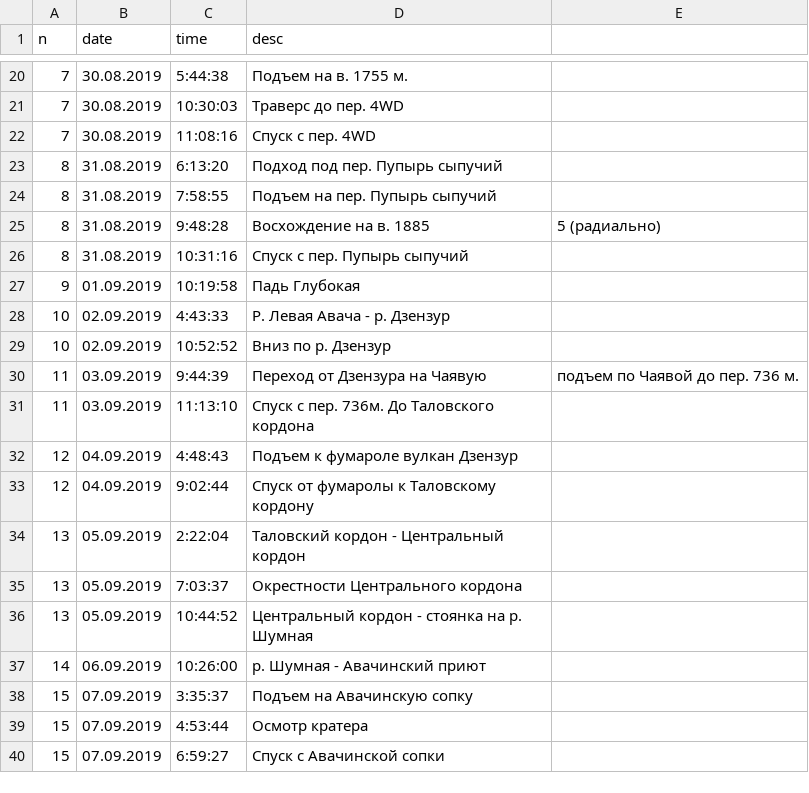
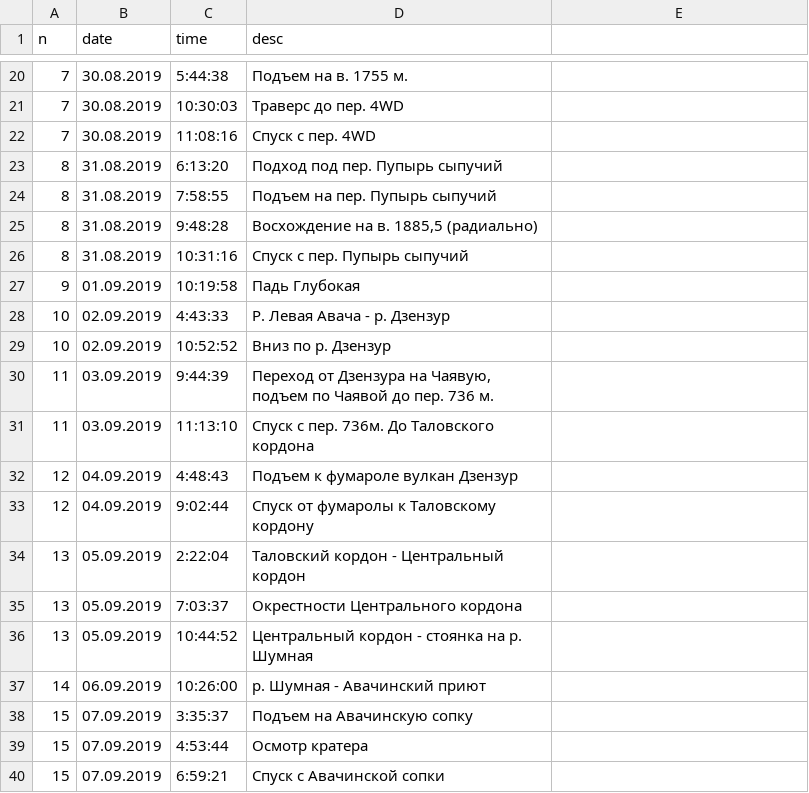
Before and after one commit to yubar/GPX4Report, a CSV file: Moving.csv, drawn as a sheet; only a part is shown, gaps mark what is left out.

```diff
--- a/Moving.csv
+++ b/Moving.csv
@@ -24,3 +24,3 @@ n,date,time,desc
 8,31.08.2019,7:58:55,Подъем на пер. Пупырь сыпучий
-8,31.08.2019,9:48:28,Восхождение на в. 1885,5 (радиально)
+8,31.08.2019,9:48:28,"Восхождение на в. 1885,5 (радиально)"
 8,31.08.2019,10:31:16,Спуск с пер. Пупырь сыпучий
@@ -29,3 +29,3 @@ n,date,time,desc
 10,02.09.2019,10:52:52,Вниз по р. Дзензур
-11,03.09.2019,9:44:39,Переход от Дзензура на Чаявую, подъем по Чаявой до пер. 736 м.
+11,03.09.2019,9:44:39,"Переход от Дзензура на Чаявую, подъем по Чаявой до пер. 736 м."
 11,03.09.2019,11:13:10,Спуск с пер. 736м. До Таловского кордона
@@ -39,2 +39,2 @@ n,date,time,desc
 15,07.09.2019,4:53:44,Осмотр кратера
-15,07.09.2019,6:59:27,Спуск с Авачинской сопки
+15,07.09.2019,6:59:21,Спуск с Авачинской сопки
```
Also changed, not shown: 1 other file.
